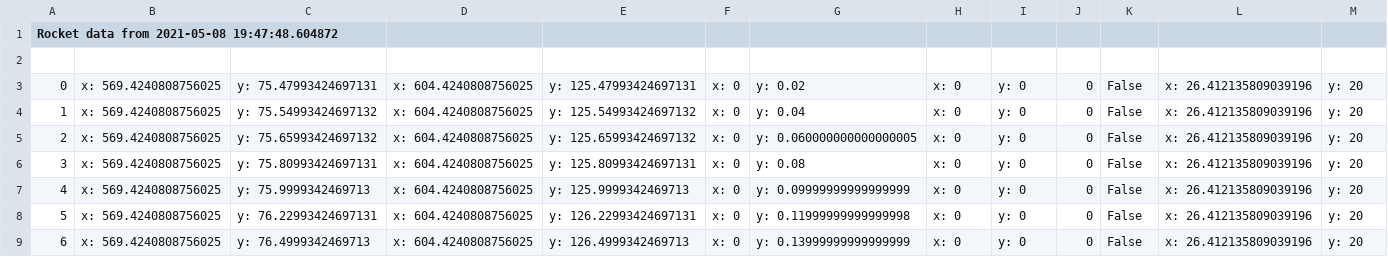
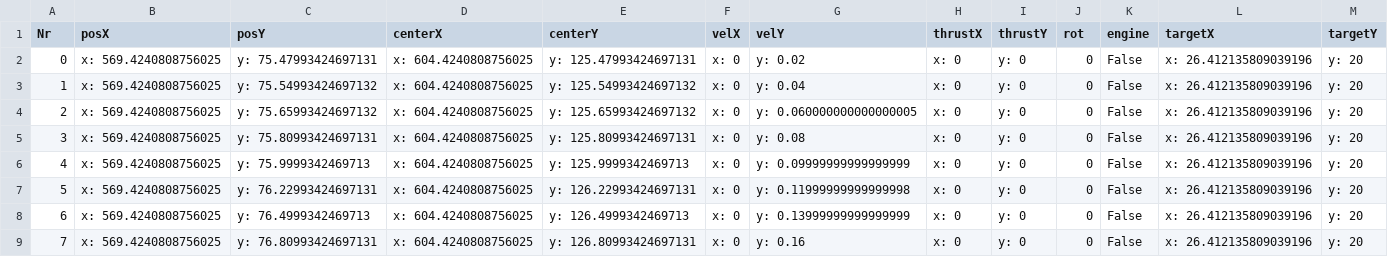
Before and after one commit to satchitchatterji/NeuralNetworksProject, a CSV file: RocketSimulation/data.csv, drawn as a sheet; only a part is shown; the shorter side is filled out with more unchanged rows; the diff names each change by its address in the sheet, - before the commit and + after, or states it on an @@ line.

Commit message:
Update data.csv

```diff
--- a/RocketSimulation/data.csv
+++ b/RocketSimulation/data.csv
@@ column A (Nr) renumbered in row 1 @@
-B1: (empty)
+B1: posX
-C1: (empty)
+C1: posY
-D1: (empty)
+D1: centerX
-E1: (empty)
+E1: centerY
-F1: (empty)
+F1: velX
-G1: (empty)
+G1: velY
-H1: (empty)
+H1: thrustX
-I1: (empty)
+I1: thrustY
-J1: (empty)
+J1: rot
-K1: (empty)
+K1: engine
-L1: (empty)
+L1: targetX
-M1: (empty)
+M1: targetY
-row 2: (empty)
```
